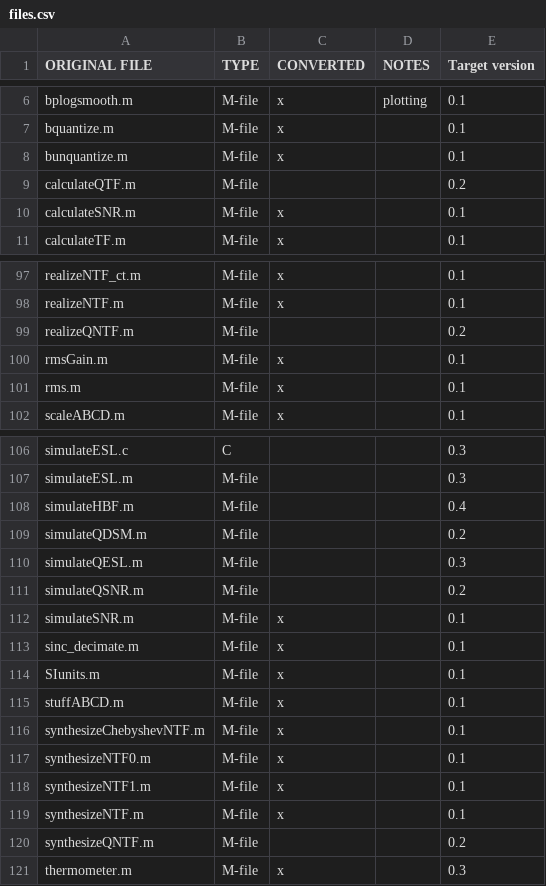
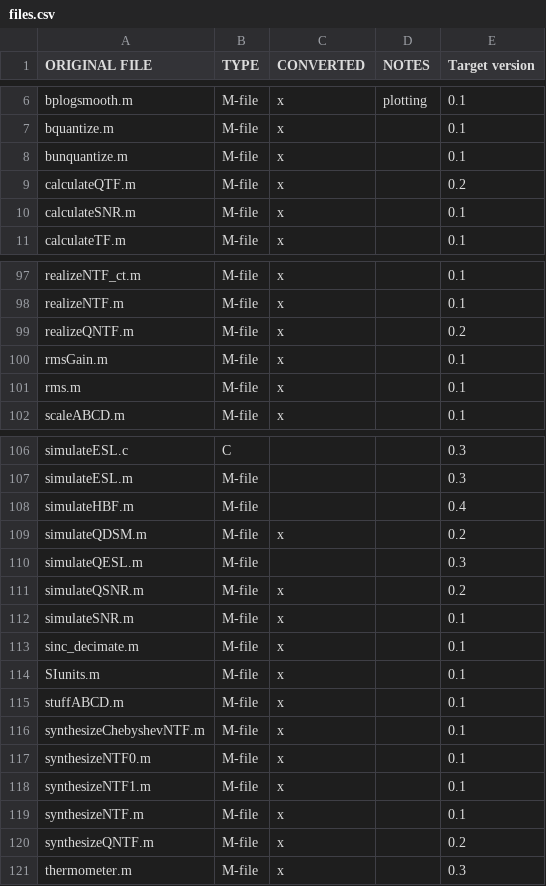
Before and after one commit to ggventurini/python-deltasigma, a CSV file: files.csv, drawn as a sheet; only a part is shown, gaps mark what is left out.

Commit message:
DOC: Update files.csv

```diff
--- a/files.csv
+++ b/files.csv
@@ -8,3 +8,3 @@ bquantize.m,M-file,x,,0.1
 bunquantize.m,M-file,x,,0.1
-calculateQTF.m,M-file,,,0.2
+calculateQTF.m,M-file,x,,0.2
 calculateSNR.m,M-file,x,,0.1
@@ -98,3 +98,3 @@ realizeNTF_ct.m,M-file,x,,0.1
 realizeNTF.m,M-file,x,,0.1
-realizeQNTF.m,M-file,,,0.2
+realizeQNTF.m,M-file,x,,0.2
 rmsGain.m,M-file,x,,0.1
@@ -108,5 +108,5 @@ simulateESL.m,M-file,,,0.3
 simulateHBF.m,M-file,,,0.4
-simulateQDSM.m,M-file,,,0.2
+simulateQDSM.m,M-file,x,,0.2
 simulateQESL.m,M-file,,,0.3
-simulateQSNR.m,M-file,,,0.2
+simulateQSNR.m,M-file,x,,0.2
 simulateSNR.m,M-file,x,,0.1
@@ -119,3 +119,3 @@ synthesizeNTF1.m,M-file,x,,0.1
 synthesizeNTF.m,M-file,x,,0.1
-synthesizeQNTF.m,M-file,,,0.2
+synthesizeQNTF.m,M-file,x,,0.2
 thermometer.m,M-file,x,,0.3
```
